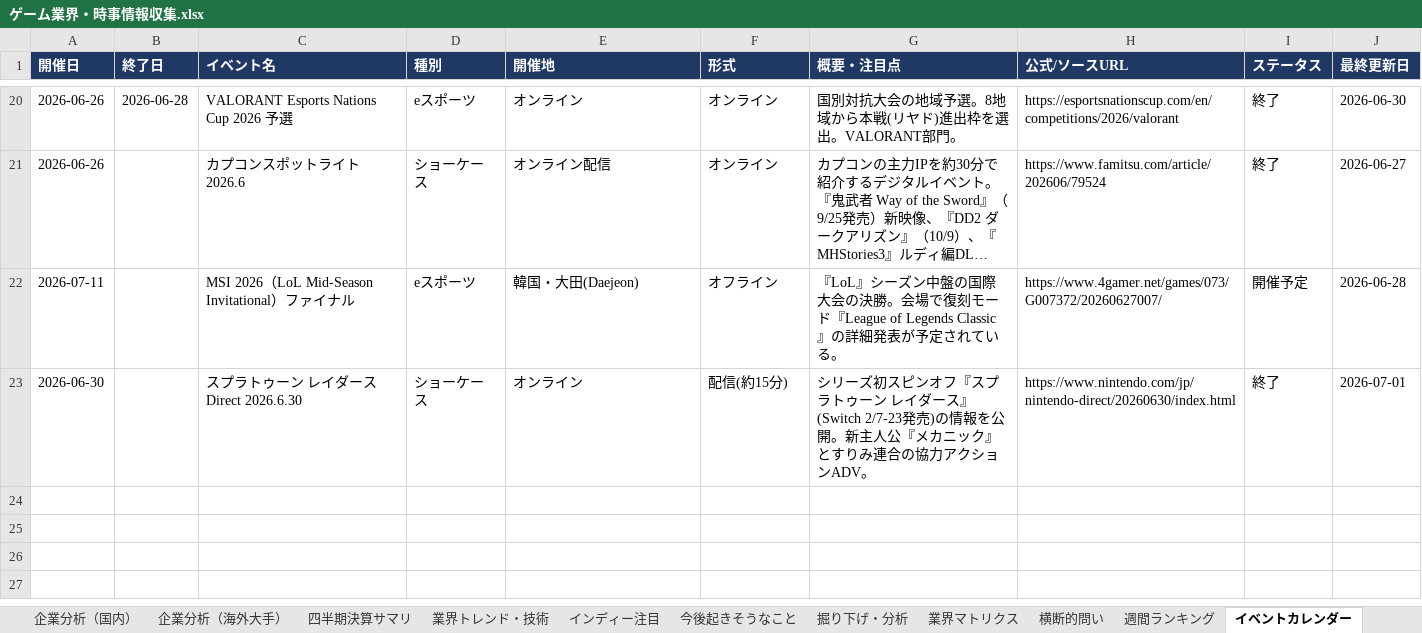
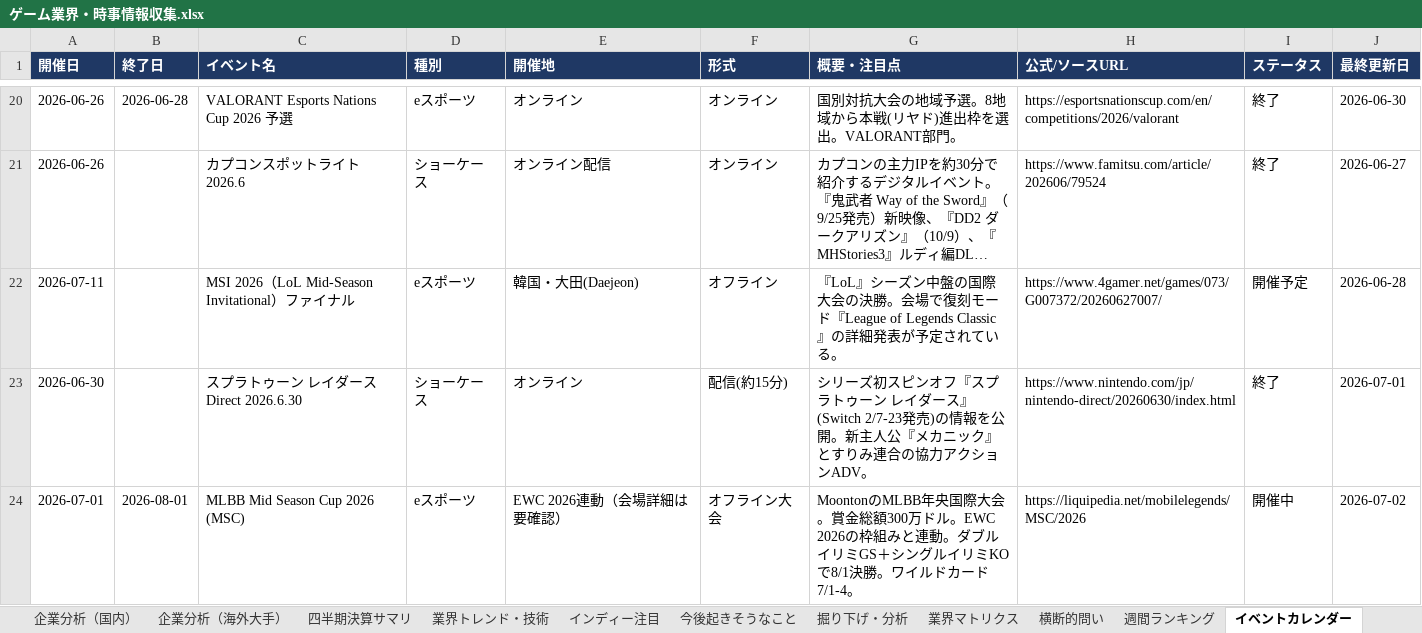
Before and after one commit to norimichitakesue2/game-industry-tracker, an Excel workbook: master/ゲーム業界・時事情報収集.xlsx, sheet イベントカレンダー, drawn as a sheet; only a part is shown, gaps mark what is left out; long unchanged cells end in …; values as stored, in another font and other column widths than the file's, no borders; the diff names each change by its address in the sheet, - before the commit and + after, or states it on an @@ line.

```diff
--- a/master/ゲーム業界・時事情報収集.xlsx (sheet イベントカレンダー)
+++ b/master/ゲーム業界・時事情報収集.xlsx (sheet イベントカレンダー)
+row 24: 2026-07-01 | 2026-08-01 | MLBB Mid Season Cup 2026 (MSC) | eスポーツ | EWC 2026連動（会場詳細は要確認） | オフライン大会 | MoontonのMLBB年央国際大会。賞金総額300万ドル。EWC 2026の枠組みと連動。ダブルイリミGS＋シングルイリミKOで8/1決勝。ワイルドカード7/1-4。 | https://liquipedia.net/mobilelegends/MSC/2026 | 開催中 | 2026-07-02
```
Also changed, not shown: sheet 日次ニュース, sheet 横断的問い, 32 other files.
